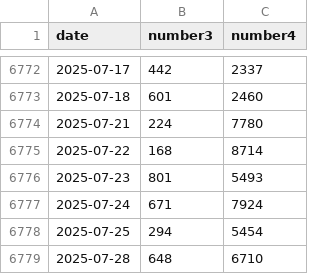
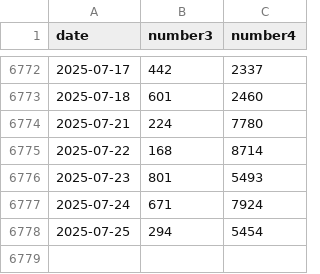
Before and after one commit to N-Necoze/my_dataset, a CSV file: numbers/numbers_dataset.csv, drawn as a sheet; only a part is shown, gaps mark what is left out.

Commit message:
test edit rm

```diff
--- a/numbers/numbers_dataset.csv
+++ b/numbers/numbers_dataset.csv
@@ -6778,2 +6778 @@ date,number3,number4
 2025-07-25,294,5454
-2025-07-28,648,6710
```
